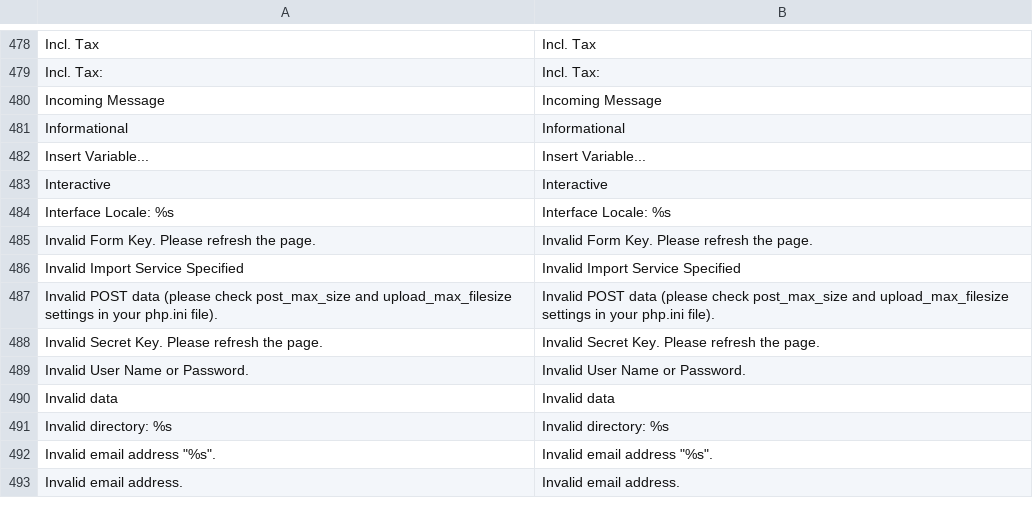
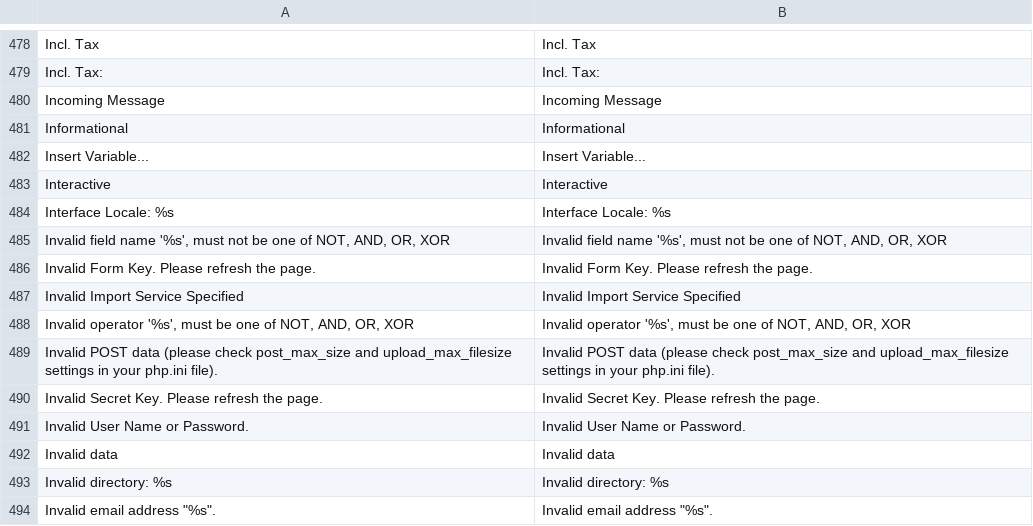
Before and after one commit to MahoCommerce/maho, a CSV file: app/locale/en_US/Mage_Adminhtml.csv, drawn as a sheet; only a part is shown, gaps mark what is left out; the shorter side is filled out with more unchanged rows.

Commit message:
Improved `adminhtml/widget_form_element_dependence` block with ability to use complex conditions (#54)

```diff
--- a/app/locale/en_US/Mage_Adminhtml.csv
+++ b/app/locale/en_US/Mage_Adminhtml.csv
@@ -484,4 +484,6 @@
 "Interface Locale: %s","Interface Locale: %s"
+"Invalid field name '%s', must not be one of NOT, AND, OR, XOR","Invalid field name '%s', must not be one of NOT, AND, OR, XOR"
 "Invalid Form Key. Please refresh the page.","Invalid Form Key. Please refresh the page."
 "Invalid Import Service Specified","Invalid Import Service Specified"
+"Invalid operator '%s', must be one of NOT, AND, OR, XOR","Invalid operator '%s', must be one of NOT, AND, OR, XOR"
 "Invalid POST data (please check post_max_size and upload_max_filesize settings in your php.ini file).","Invalid POST data (please check post_max_size and upload_max_filesize settings in your php.ini file)."
```
Also changed, not shown: 3 other files.
